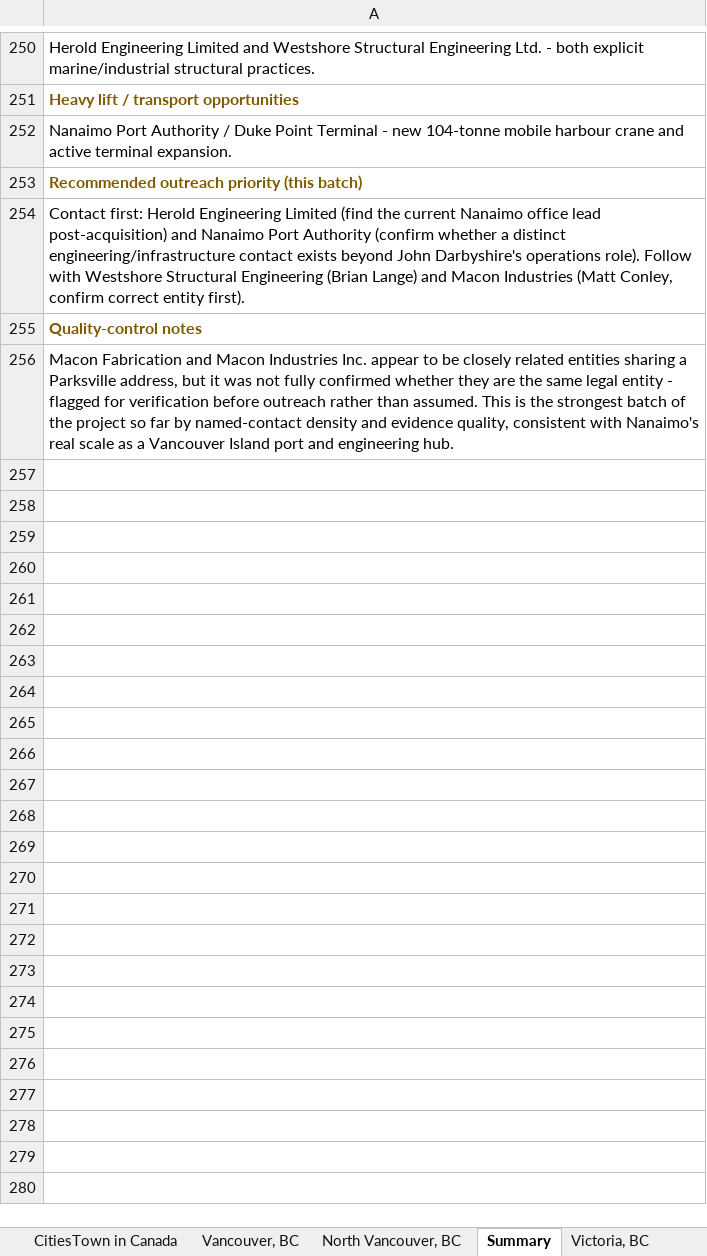
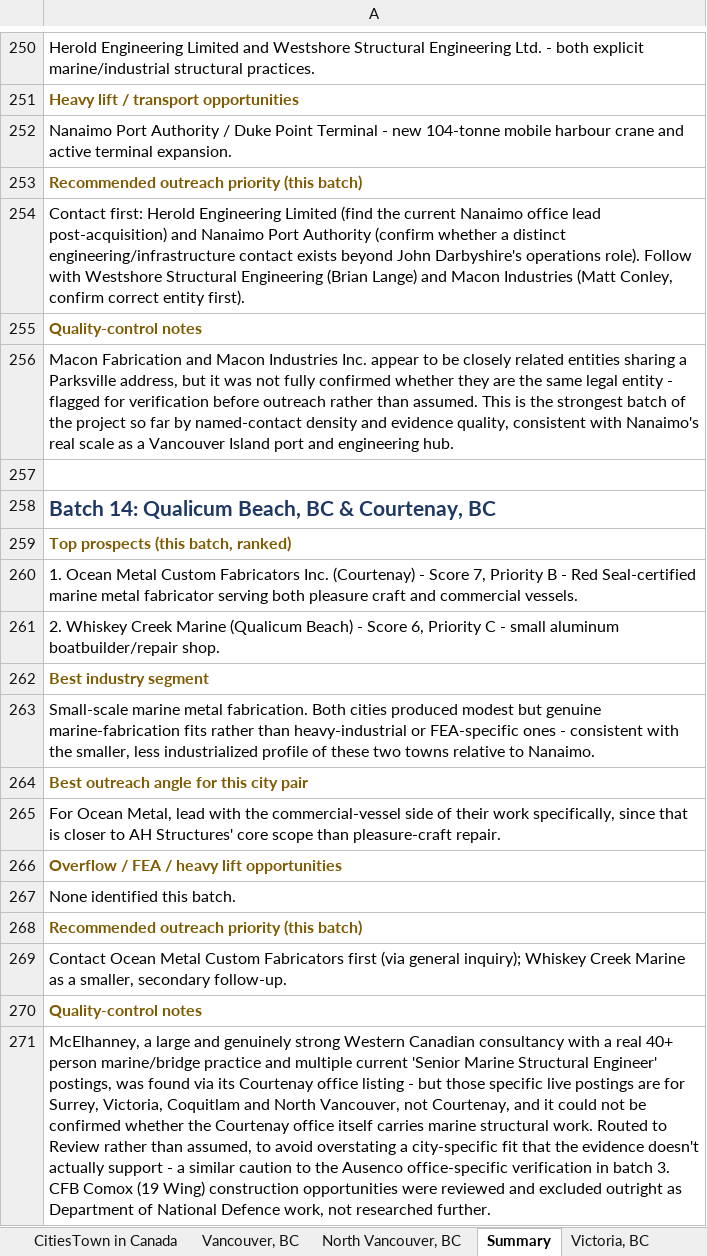
Before and after one commit to mahnooornadeem/AHstructures, an Excel workbook: Canada _Outreach AH Structures.xlsx, sheet Summary, drawn as a sheet; only a part is shown, gaps mark what is left out; values as stored, in another font and other column widths than the file's, no borders; the diff names each change by its address in the sheet, - before the commit and + after, or states it on an @@ line.

```diff
--- a/Canada _Outreach AH Structures.xlsx (sheet Summary)
+++ b/Canada _Outreach AH Structures.xlsx (sheet Summary)
+row 257: (empty)
+row 258: Batch 14: Qualicum Beach, BC & Courtenay, BC
+row 259: Top prospects (this batch, ranked)
+row 260: 1. Ocean Metal Custom Fabricators Inc. (Courtenay) - Score 7, Priority B - Red Seal-certified marine metal fabricator serving both pleasure craft and commercial vessels.
+row 261: 2. Whiskey Creek Marine (Qualicum Beach) - Score 6, Priority C - small aluminum boatbuilder/repair shop.
+row 262: Best industry segment
+row 263: Small-scale marine metal fabrication. Both cities produced modest but genuine marine-fabrication fits rather than heavy-industrial or FEA-specific ones - consistent with the smaller, less industrialized profile of these two towns relative to Nanaimo.
+row 264: Best outreach angle for this city pair
+row 265: For Ocean Metal, lead with the commercial-vessel side of their work specifically, since that is closer to AH Structures' core scope than pleasure-craft repair.
+row 266: Overflow / FEA / heavy lift opportunities
+row 267: None identified this batch.
+row 268: Recommended outreach priority (this batch)
+row 269: Contact Ocean Metal Custom Fabricators first (via general inquiry); Whiskey Creek Marine as a smaller, secondary follow-up.
+row 270: Quality-control notes
+row 271: McElhanney, a large and genuinely strong Western Canadian consultancy with a real 40+ person marine/bridge practice and multiple current 'Senior Marine Structural Engineer' postings, was found via its Courtenay office listing - but those specific live postings are for Surrey, Victoria, Coquitlam and North Vancouver, not Courtenay, and it could not be confirmed whether the Courtenay office itself carries marine structural work. Routed to Review rather than assumed, to avoid overstating a city-specific fit that the evidence doesn't actually support - a similar caution to the Ausenco office-specific verification in batch 3. CFB Comox (19 Wing) construction opportunities were reviewed and excluded outright as Department of National Defence work, not researched further.
```
Also changed, not shown: sheet Low Confidence - Review, other sheet tabs.
